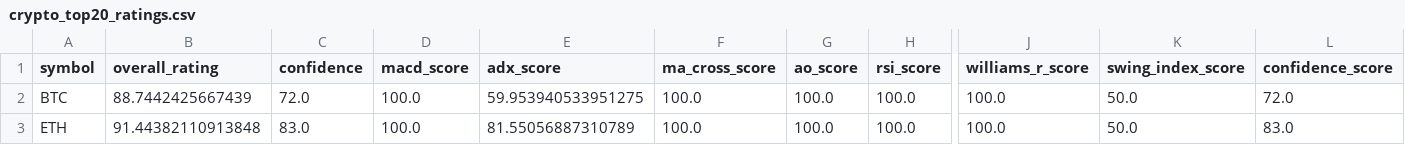
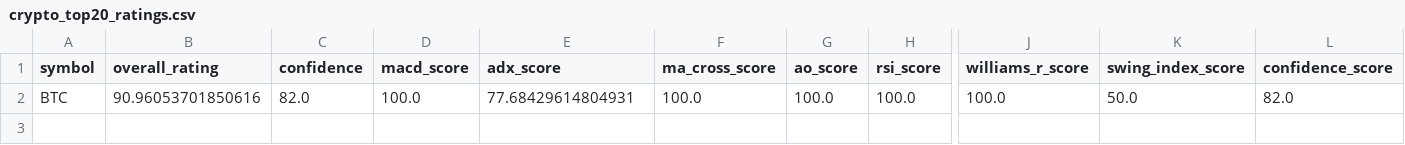
Before and after one commit to cr7pto0-py/crypto-tech-agent, a CSV file: crypto_top20_ratings.csv, drawn as a sheet; only a part is shown, gaps mark what is left out; rows hold the shown columns only; the diff names each change by its address in the sheet, - before the commit and + after, or states it on an @@ line.

```diff
--- a/crypto_top20_ratings.csv
+++ b/crypto_top20_ratings.csv
-B2 (overall_rating): 88.7442425667439
+B2 (overall_rating): 90.96053701850616
-C2 (confidence): 72.0
+C2 (confidence): 82.0
-E2 (adx_score): 59.953940533951275
+E2 (adx_score): 77.68429614804931
-L2 (confidence_score): 72.0
+L2 (confidence_score): 82.0
-row 3: ETH | 91.44382110913848 | 83.0 | 100.0 | 81.55056887310789 | 100.0 | 100.0 | 100.0 | 100.0 | 50.0 | 83.0
```
